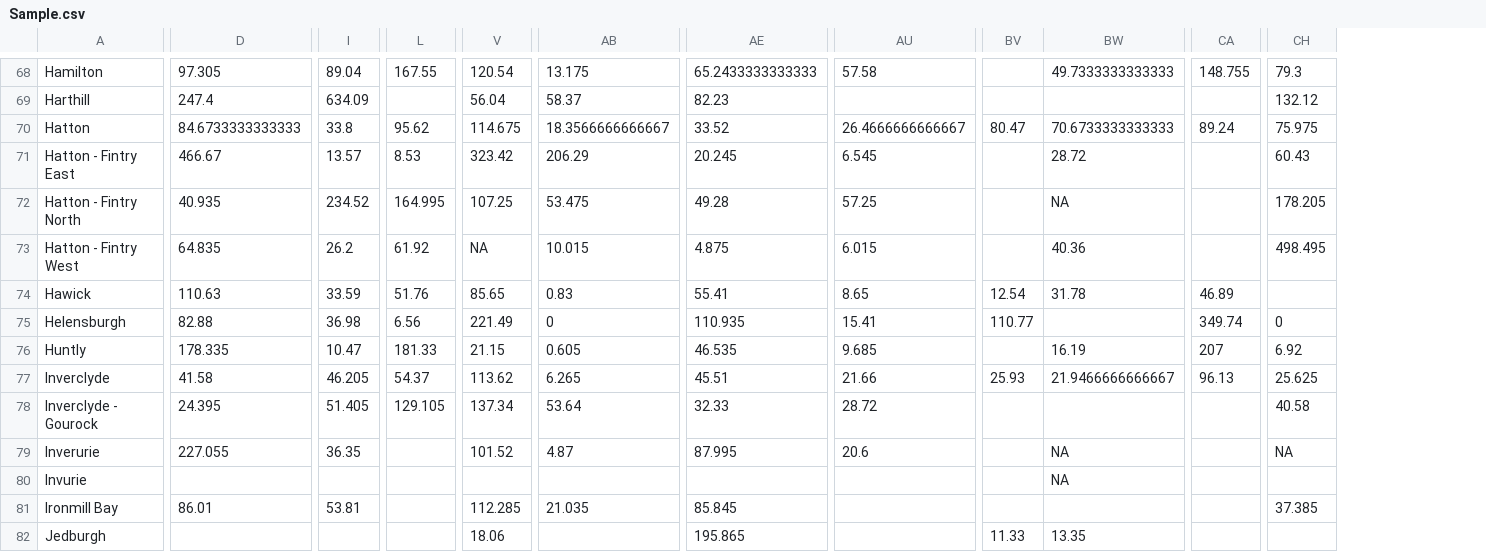
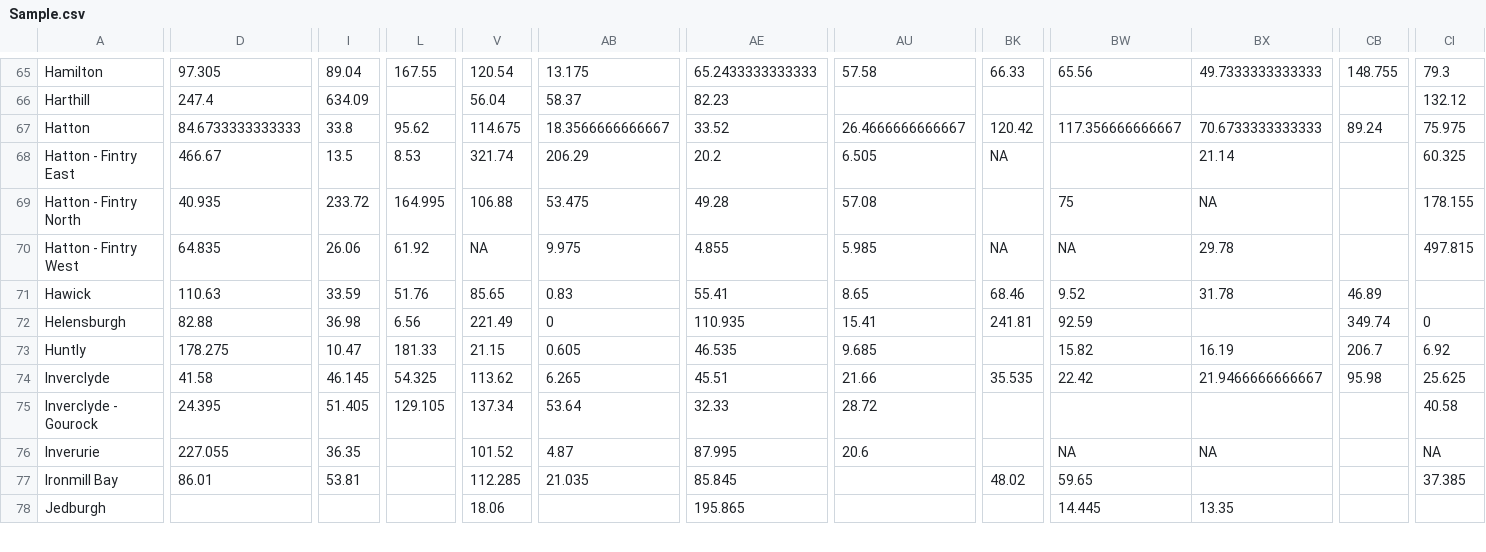
Before and after one commit to BioRDM/COVID-Wastewater-Scotland, a CSV file: Prevalence-heatmap_All_Steps/Sample.csv, drawn as a sheet; only a part is shown, gaps mark what is left out; removed rows and columns are numbered as before the commit, all else as after; rows hold the shown columns only; the diff covers the shown part only; the diff names each change by its address in the sheet, - before the commit and + after, or states it on an @@ line.

Commit message:
Added new files and Heatmaps

```diff
--- a/Prevalence-heatmap_All_Steps/Sample.csv
+++ b/Prevalence-heatmap_All_Steps/Sample.csv
+column BK, rows 65-77: 66.33 |  | 120.42 | NA |  | NA | 68.46 | 241.81 |  | 35.535 |  |  | 48.02
-column BV, rows 70-77: 80.47 |  |  |  | 12.54 | 110.77 |  | 25.93; row 82: 11.33
+column BW, rows 65-78: 65.56 |  | 117.356666666667 |  | 75 | NA | 9.52 | 92.59 | 15.82 | 22.42 |  | NA | 59.65 | 14.445
-I68: 13.57
+I68: 13.5
-V68: 323.42
+V68: 321.74
-AE68: 20.245
+AE68: 20.2
-AU68: 6.545
+AU68: 6.505
-BX68: 28.72
+BX68: 21.14
-CI68: 60.43
+CI68: 60.325
-I69: 234.52
+I69: 233.72
-V69: 107.25
+V69: 106.88
-AU69: 57.25
+AU69: 57.08
-CI69: 178.205
+CI69: 178.155
-I70: 26.2
+I70: 26.06
-AB70: 10.015
+AB70: 9.975
-AE70: 4.875
+AE70: 4.855
-AU70: 6.015
+AU70: 5.985
-BX70: 40.36
+BX70: 29.78
-CI70: 498.495
+CI70: 497.815
-D73: 178.335
+D73: 178.275
-CB73: 207
+CB73: 206.7
-I74: 46.205
+I74: 46.145
-L74: 54.37
+L74: 54.325
-CB74: 96.13
+CB74: 95.98
-row 80: Invurie |  |  |  |  |  |  |  |  | NA
```
Also changed, not shown: 6 removed rows and 75 edited cells elsewhere in this file, 6 other files.
